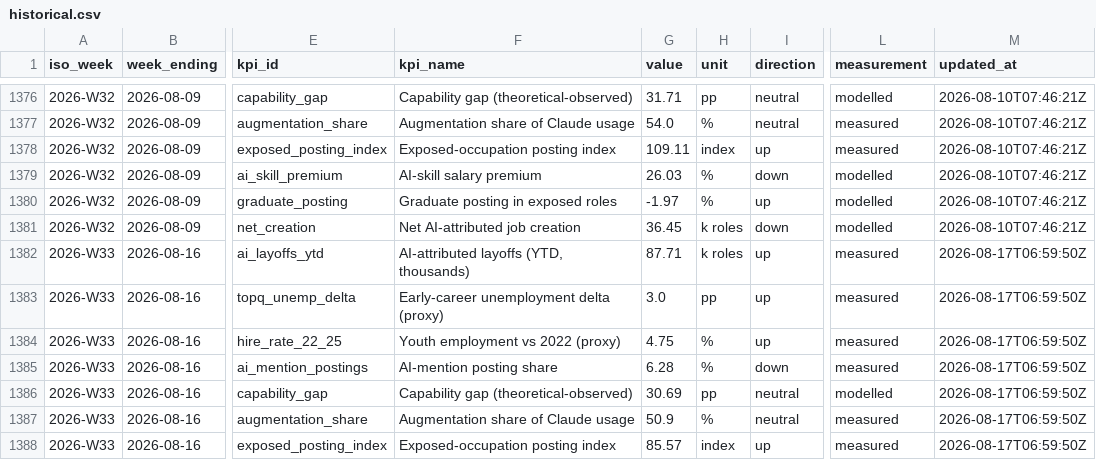
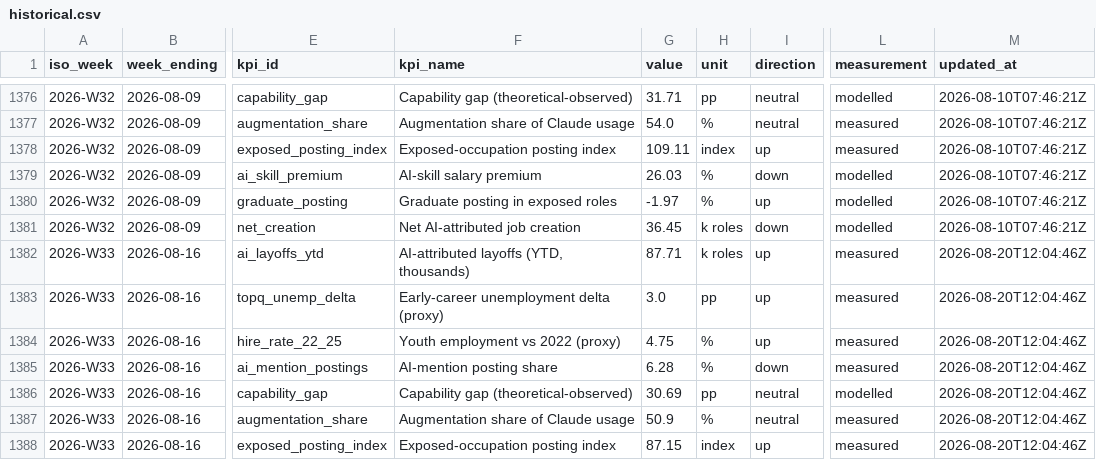
Before and after one commit to pallabk9/ai-jobmarket-tracker, a CSV file: data/historical.csv, drawn as a sheet; only a part is shown, gaps mark what is left out; the diff covers the shown part only; the diff names each change by its address in the sheet, - before the commit and + after, or states it on an @@ line.

```diff
--- a/data/historical.csv
+++ b/data/historical.csv
-M1382:M1388 (updated_at): 2026-08-17T06:59:50Z
+M1382:M1388 (updated_at): 2026-08-20T12:04:46Z
-G1388 (value): 85.57
+G1388 (value): 87.15
```
Also changed, not shown: 68 edited cells elsewhere in this file, 5 other files.
